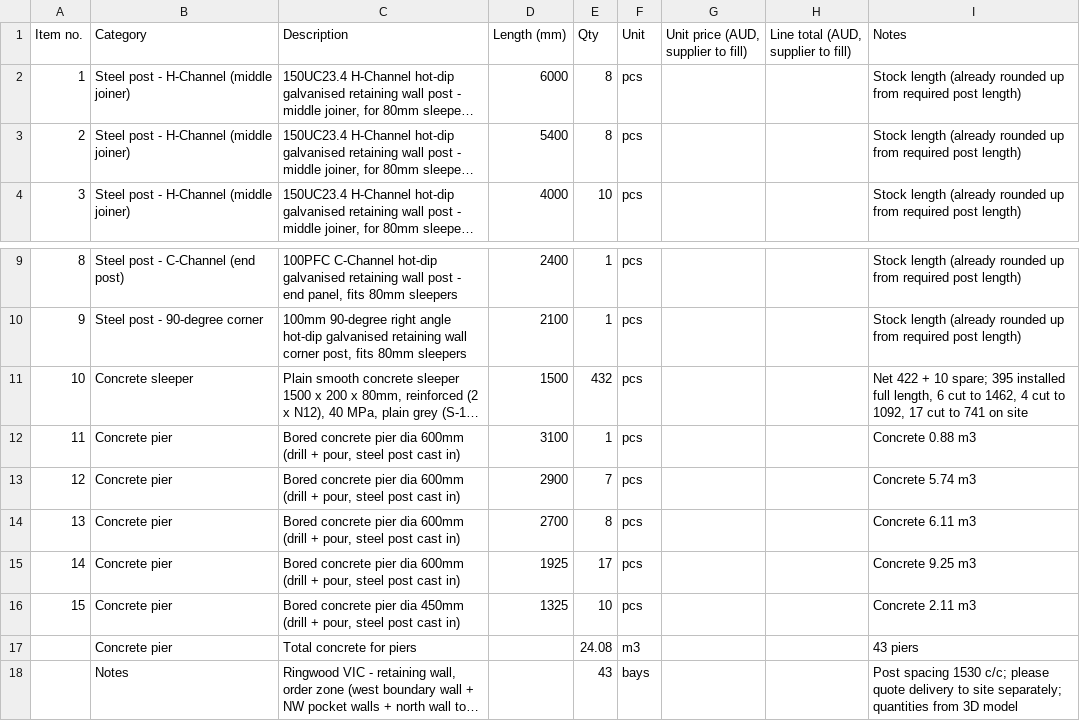
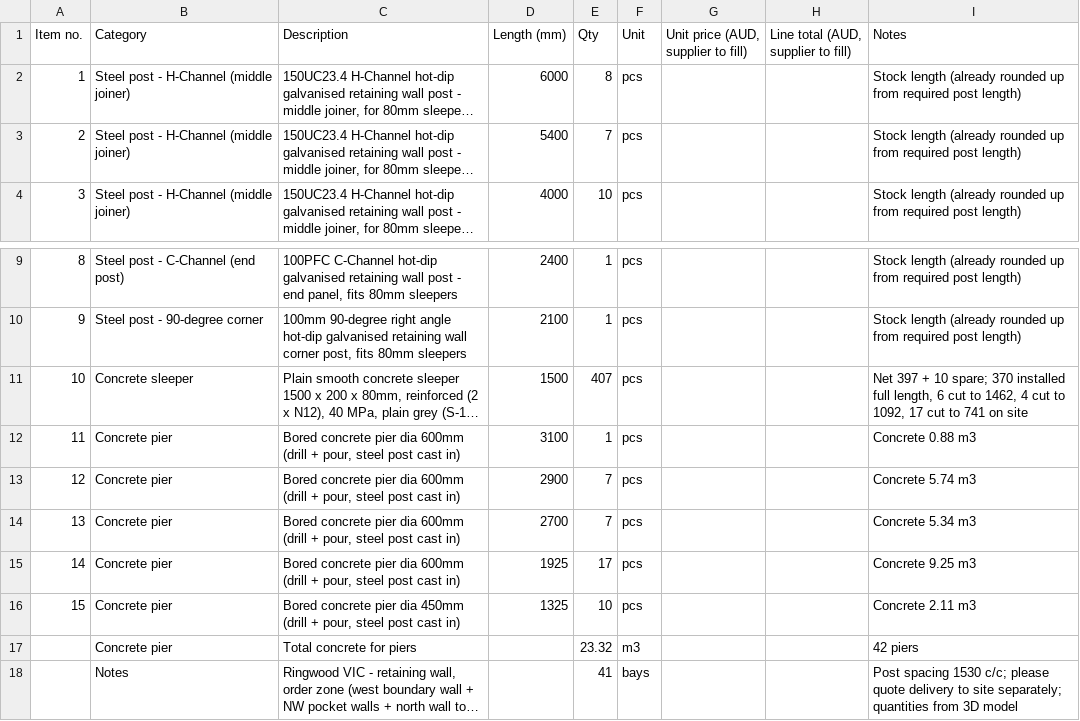
Before and after one commit to Jipeng-THEO/retainingwall, a CSV file: retaining_wall_rfq.csv, drawn as a sheet; only a part is shown, gaps mark what is left out; long unchanged cells end in …; the diff names each change by its address in the sheet, - before the commit and + after, or states it on an @@ line.

```diff
--- a/retaining_wall_rfq.csv
+++ b/retaining_wall_rfq.csv
-E3 (Qty): 8
+E3 (Qty): 7
-E11 (Qty): 432
+E11 (Qty): 407
-I11 (Notes): Net 422 + 10 spare; 395 installed full…
+I11 (Notes): Net 397 + 10 spare; 370 installed full…
-E14 (Qty): 8
+E14 (Qty): 7
-I14 (Notes): Concrete 6.11 m3
+I14 (Notes): Concrete 5.34 m3
-E17 (Qty): 24.08
+E17 (Qty): 23.32
-I17 (Notes): 43 piers
+I17 (Notes): 42 piers
-E18 (Qty): 43
+E18 (Qty): 41
```
Also changed, not shown: retaining_wall_order.csv, 1 other file.
